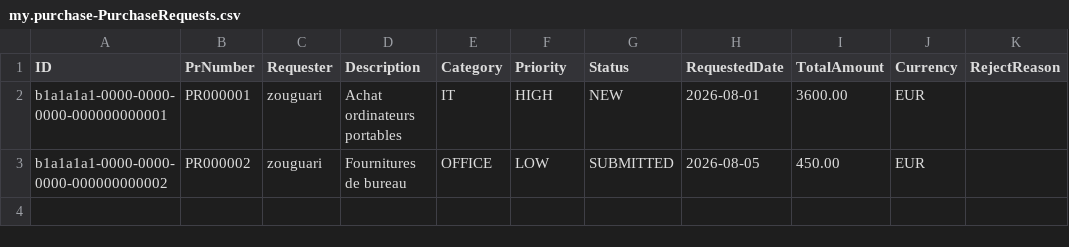
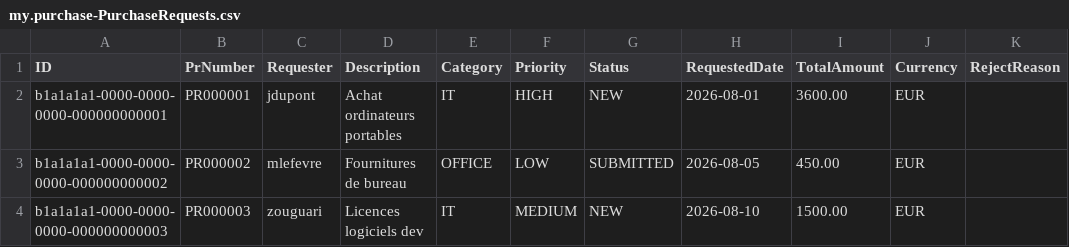
Before and after one commit to Zouguari/cap-purchase-request, a CSV file: cap-purchase-request/db/data/my.purchase-PurchaseRequests.csv, drawn as a sheet.

```diff
--- a/cap-purchase-request/db/data/my.purchase-PurchaseRequests.csv
+++ b/cap-purchase-request/db/data/my.purchase-PurchaseRequests.csv
@@ -1,3 +1,4 @@
 ID,PrNumber,Requester,Description,Category,Priority,Status,RequestedDate,TotalAmount,Currency,RejectReason
-b1a1a1a1-0000-0000-0000-000000000001,PR000001,zouguari,Achat ordinateurs portables,IT,HIGH,NEW,2026-08-01,3600.00,EUR,
-b1a1a1a1-0000-0000-0000-000000000002,PR000002,zouguari,Fournitures de bureau,OFFICE,LOW,SUBMITTED,2026-08-05,450.00,EUR,
+b1a1a1a1-0000-0000-0000-000000000001,PR000001,jdupont,Achat ordinateurs portables,IT,HIGH,NEW,2026-08-01,3600.00,EUR,
+b1a1a1a1-0000-0000-0000-000000000002,PR000002,mlefevre,Fournitures de bureau,OFFICE,LOW,SUBMITTED,2026-08-05,450.00,EUR,
+b1a1a1a1-0000-0000-0000-000000000003,PR000003,zouguari,Licences logiciels dev,IT,MEDIUM,NEW,2026-08-10,1500.00,EUR,
```
Also changed, not shown: cap-purchase-request/db/data/my.purchase-PurchaseRequestItems.csv, 2 other files.
